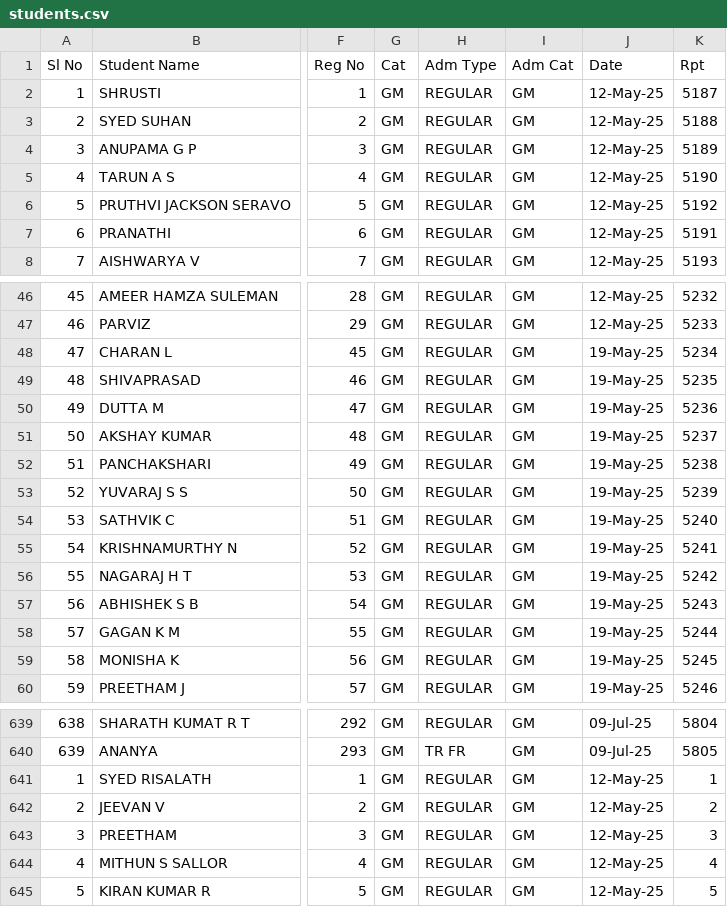
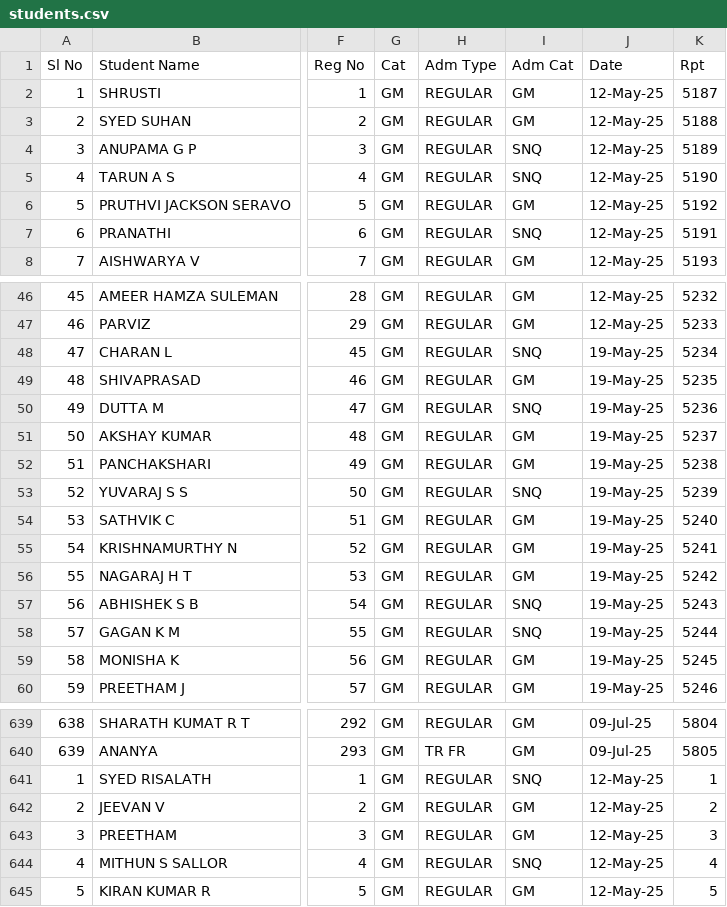
Before and after one commit to tejukargal/SMP-Admn-Stats_1-2025-26, a CSV file: students.csv, drawn as a sheet; only a part is shown, gaps mark what is left out; the diff covers the shown part only; the diff names each change by its address in the sheet, - before the commit and + after, or states it on an @@ line.

Commit message:
Add files via upload

```diff
--- a/students.csv
+++ b/students.csv
-I4:I5 (Adm Cat): GM
+I4:I5 (Adm Cat): SNQ
-I7 (Adm Cat): GM
+I7 (Adm Cat): SNQ
-I48 (Adm Cat): GM
+I48 (Adm Cat): SNQ
-I50 (Adm Cat): GM
+I50 (Adm Cat): SNQ
-I53 (Adm Cat): GM
+I53 (Adm Cat): SNQ
-I57:I58 (Adm Cat): GM
+I57:I58 (Adm Cat): SNQ
-I641 (Adm Cat): GM
+I641 (Adm Cat): SNQ
-I644 (Adm Cat): GM
+I644 (Adm Cat): SNQ
```
Also changed, not shown: 8 edited cells elsewhere in this file.
